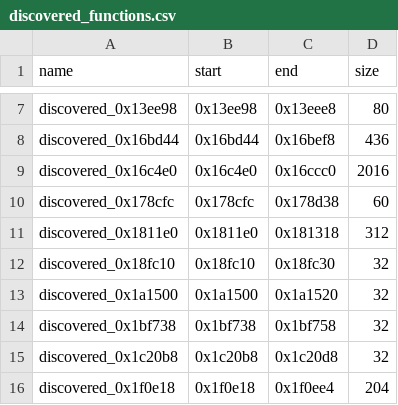
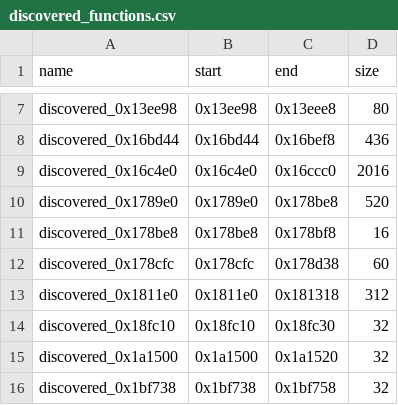
Before and after one commit to cristianomarianoufsc-ops/godofwar, a CSV file: tools/discovered_functions.csv, drawn as a sheet; only a part is shown, gaps mark what is left out; the shorter side is filled out with more unchanged rows.

```diff
--- a/tools/discovered_functions.csv
+++ b/tools/discovered_functions.csv
@@ -9,2 +9,4 @@ discovered_0x16bd44,0x16bd44,0x16bef8,436
 discovered_0x16c4e0,0x16c4e0,0x16ccc0,2016
+discovered_0x1789e0,0x1789e0,0x178be8,520
+discovered_0x178be8,0x178be8,0x178bf8,16
 discovered_0x178cfc,0x178cfc,0x178d38,60
```
Also changed, not shown: 2 other files.
